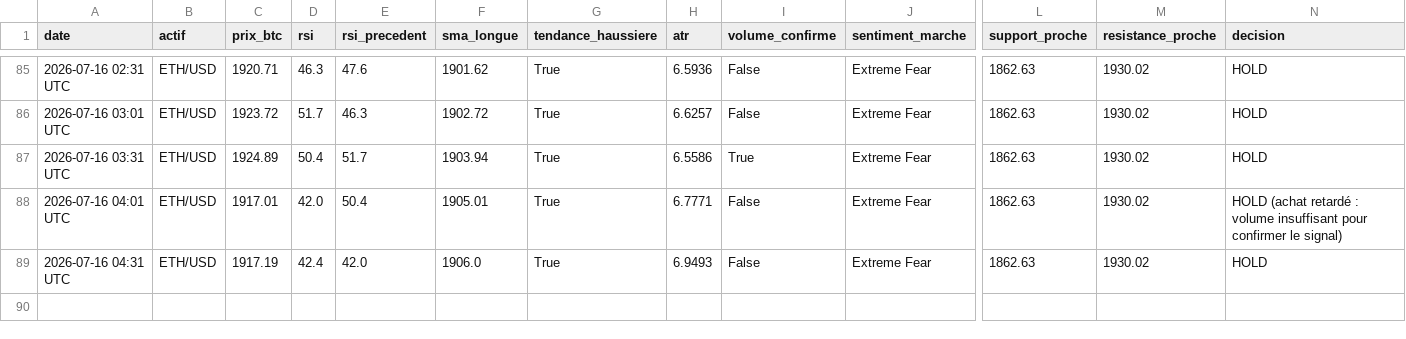
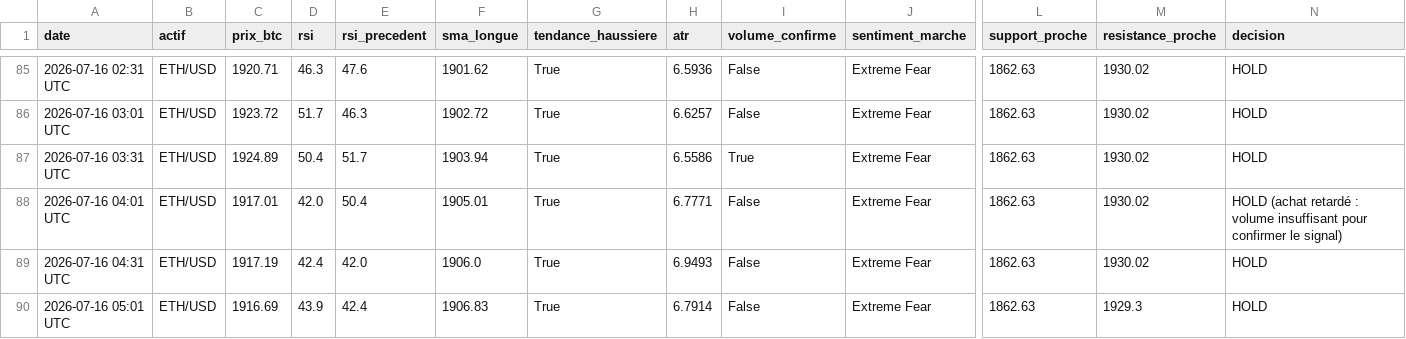
Before and after one commit to ohnonpaslui/Bot-Trading-v2, a CSV file: journal_trading_ETHUSD.csv, drawn as a sheet; only a part is shown, gaps mark what is left out; rows hold the shown columns only; the diff names each change by its address in the sheet, - before the commit and + after, or states it on an @@ line.

```diff
--- a/journal_trading_ETHUSD.csv
+++ b/journal_trading_ETHUSD.csv
+row 90: 2026-07-16 05:01 UTC | ETH/USD | 1916.69 | 43.9 | 42.4 | 1906.83 | True | 6.7914 | False | Extreme Fear | 1862.63 | 1929.3 | HOLD
```
Also changed, not shown: journal_trading.csv, journal_trading_XBTEUR.csv.
